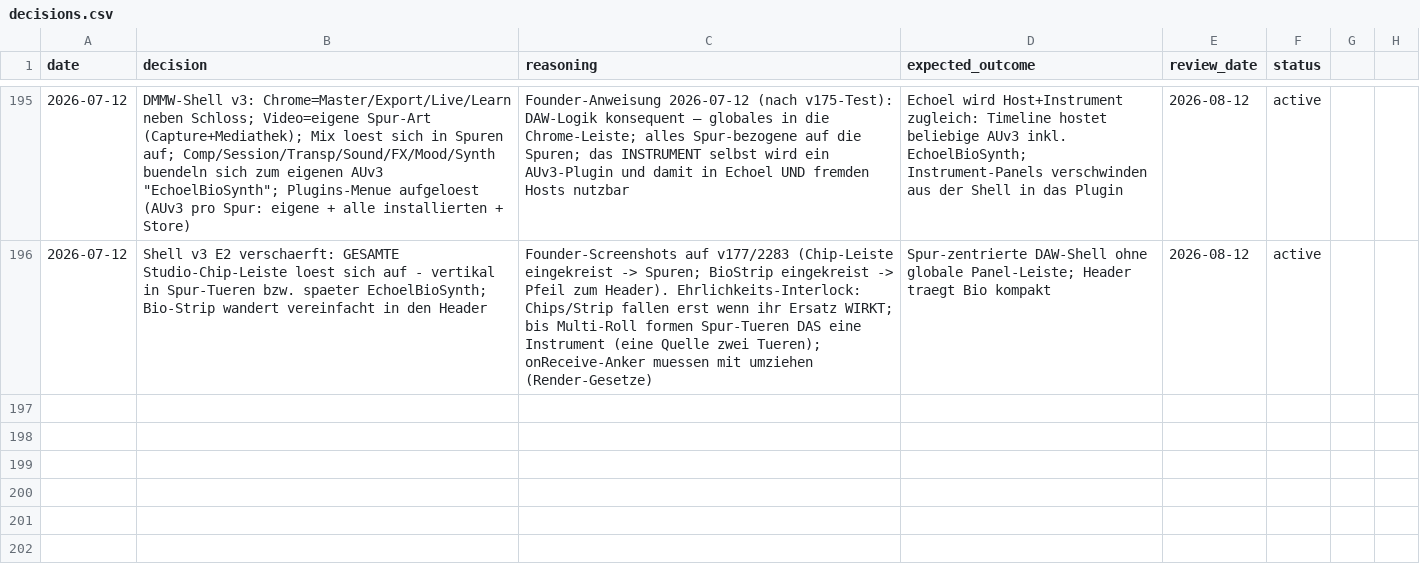
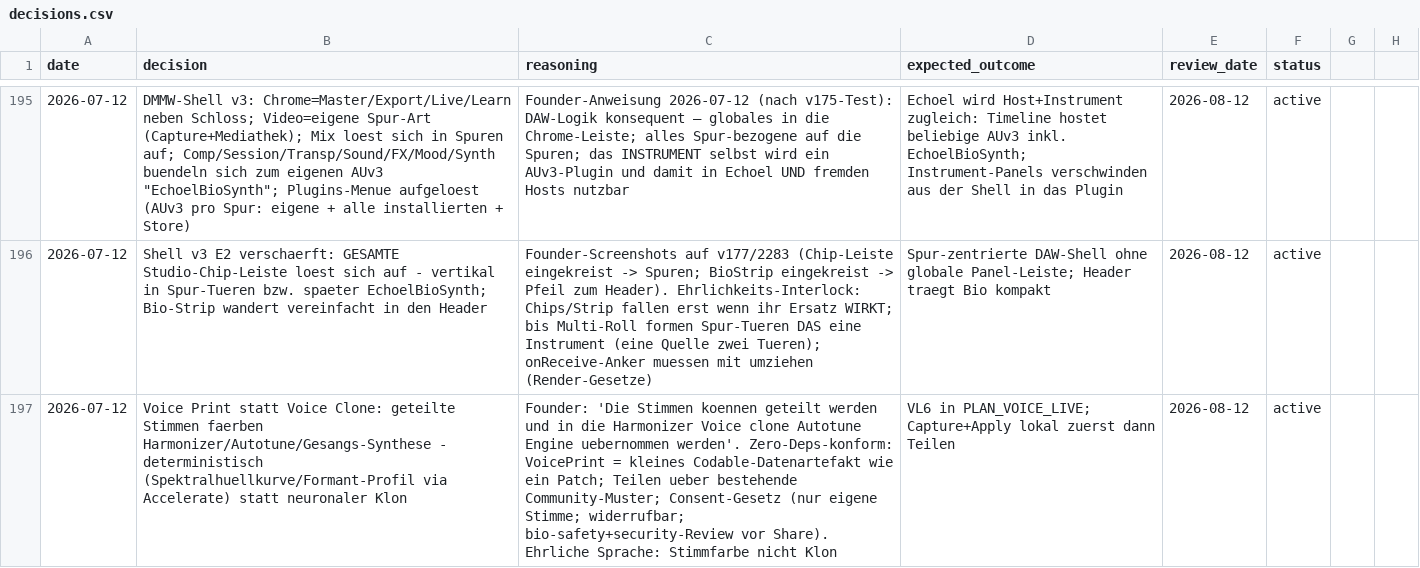
Before and after one commit to vibrationalforce/blab-ios-app, a CSV file: decisions.csv, drawn as a sheet; only a part is shown, gaps mark what is left out; the diff names each change by its address in the sheet, - before the commit and + after, or states it on an @@ line.

```diff
--- a/decisions.csv
+++ b/decisions.csv
+row 197: 2026-07-12 | Voice Print statt Voice Clone: geteilte Stimmen faerben Harmonizer/Autotune/Gesangs-Synthese - deterministisch (Spektralhuellkurve/Formant-Profil via Accelerate) statt neuronaler Klon | Founder: 'Die Stimmen koennen geteilt werden und in die Harmonizer Voice clone Autotune Engine uebernommen werden'. Zero-Deps-konform: VoicePrint = kleines Codable-Datenartefakt wie ein Patch; Teilen ueber bestehende Community-Muster; Consent-Gesetz (nur eigene Stimme; widerrufbar; bio-safety+security-Review vor Share). Ehrliche Sprache: Stimmfarbe nicht Klon | VL6 in PLAN_VOICE_LIVE; Capture+Apply lokal zuerst dann Teilen | 2026-08-12 | active
```
Also changed, not shown: 1 other file.
